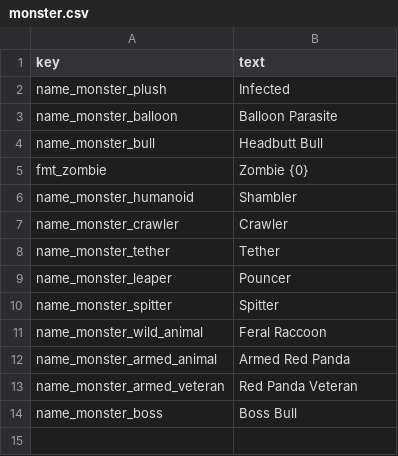
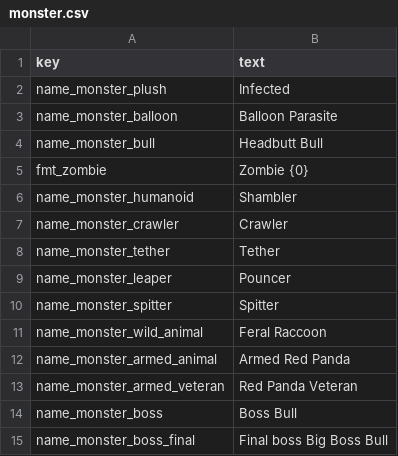
Before and after one commit to minidice/game-plushpanic-hordeshooter, a CSV file: game/content/lan/eng/monster.csv, drawn as a sheet.

```diff
--- a/game/content/lan/eng/monster.csv
+++ b/game/content/lan/eng/monster.csv
@@ -14 +14,2 @@ name_monster_armed_veteran,Red Panda Veteran
 name_monster_boss,Boss Bull
+name_monster_boss_final,Final boss Big Boss Bull
```
Also changed, not shown: game/content/lan/eng/card.csv, game/content/lan/eng/ui.csv, 28 other files.
